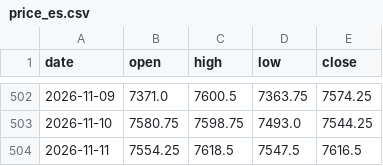
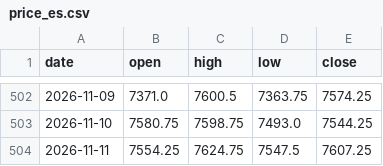
Before and after one commit to Allenvip1/G-F-U-T-2, a CSV file: data/price_es.csv, drawn as a sheet; only a part is shown, gaps mark what is left out.

```diff
--- a/data/price_es.csv
+++ b/data/price_es.csv
@@ -503,2 +503,2 @@ date,open,high,low,close
 2026-11-10,7580.75,7598.75,7493.0,7544.25
-2026-11-11,7554.25,7618.5,7547.5,7616.5
+2026-11-11,7554.25,7624.75,7547.5,7607.25
```
Also changed, not shown: data/price_nq.csv, 1 other file.
